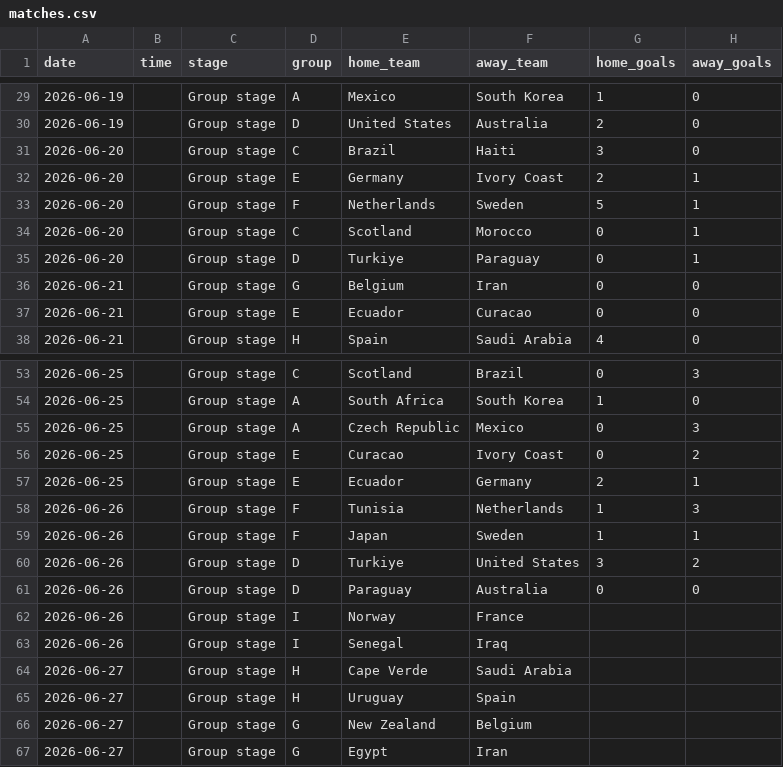
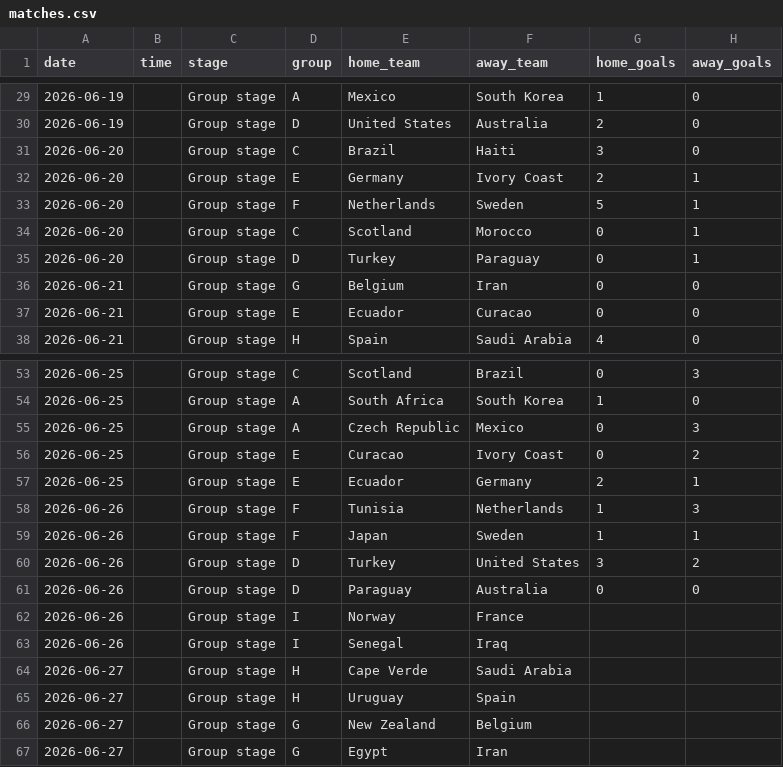
Before and after one commit to gluzia/world-cup-dashboard, a CSV file: data/matches.csv, drawn as a sheet; only a part is shown, gaps mark what is left out.

Commit message:
update 26.06 again

```diff
--- a/data/matches.csv
+++ b/data/matches.csv
@@ -34,3 +34,3 @@ date,time,stage,group,home_team,away_team,home_goals,away_goals
 2026-06-20,,Group stage,C,Scotland,Morocco,0,1
-2026-06-20,,Group stage,D,Turkiye,Paraguay,0,1
+2026-06-20,,Group stage,D,Turkey,Paraguay,0,1
 2026-06-21,,Group stage,G,Belgium,Iran,0,0
@@ -59,3 +59,3 @@ date,time,stage,group,home_team,away_team,home_goals,away_goals
 2026-06-26,,Group stage,F,Japan,Sweden,1,1
-2026-06-26,,Group stage,D,Turkiye,United States,3,2
+2026-06-26,,Group stage,D,Turkey,United States,3,2
 2026-06-26,,Group stage,D,Paraguay,Australia,0,0
```
